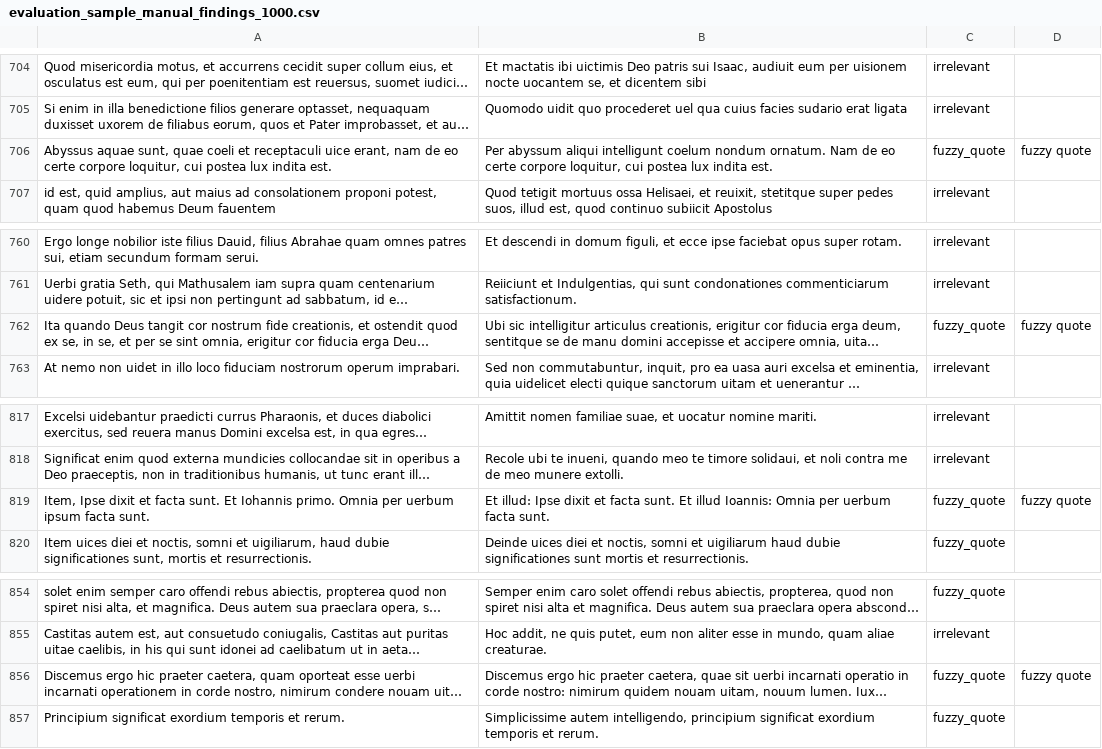
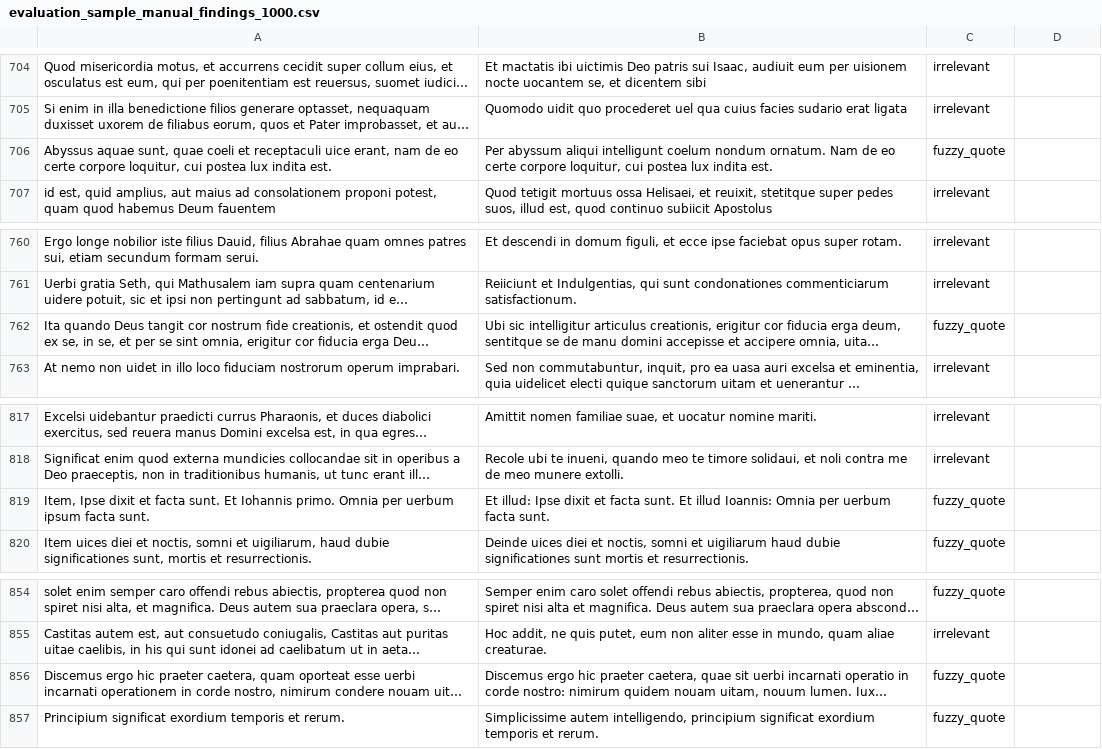
Before and after one commit to the-quotient/la-text-reuse-detection, a CSV file: data/samples/evaluation_sample_manual_findings_1000.csv, drawn as a sheet; only a part is shown, gaps mark what is left out; long unchanged cells end in …; the diff covers the shown part only; the diff names each change by its address in the sheet, - before the commit and + after, or states it on an @@ line.

```diff
--- a/data/samples/evaluation_sample_manual_findings_1000.csv
+++ b/data/samples/evaluation_sample_manual_findings_1000.csv
-D706: fuzzy quote
+D706: (empty)
-D762: fuzzy quote
+D762: (empty)
-D819: fuzzy quote
+D819: (empty)
-D856: fuzzy quote
+D856: (empty)
```
Also changed, not shown: 5 edited cells elsewhere in this file.
